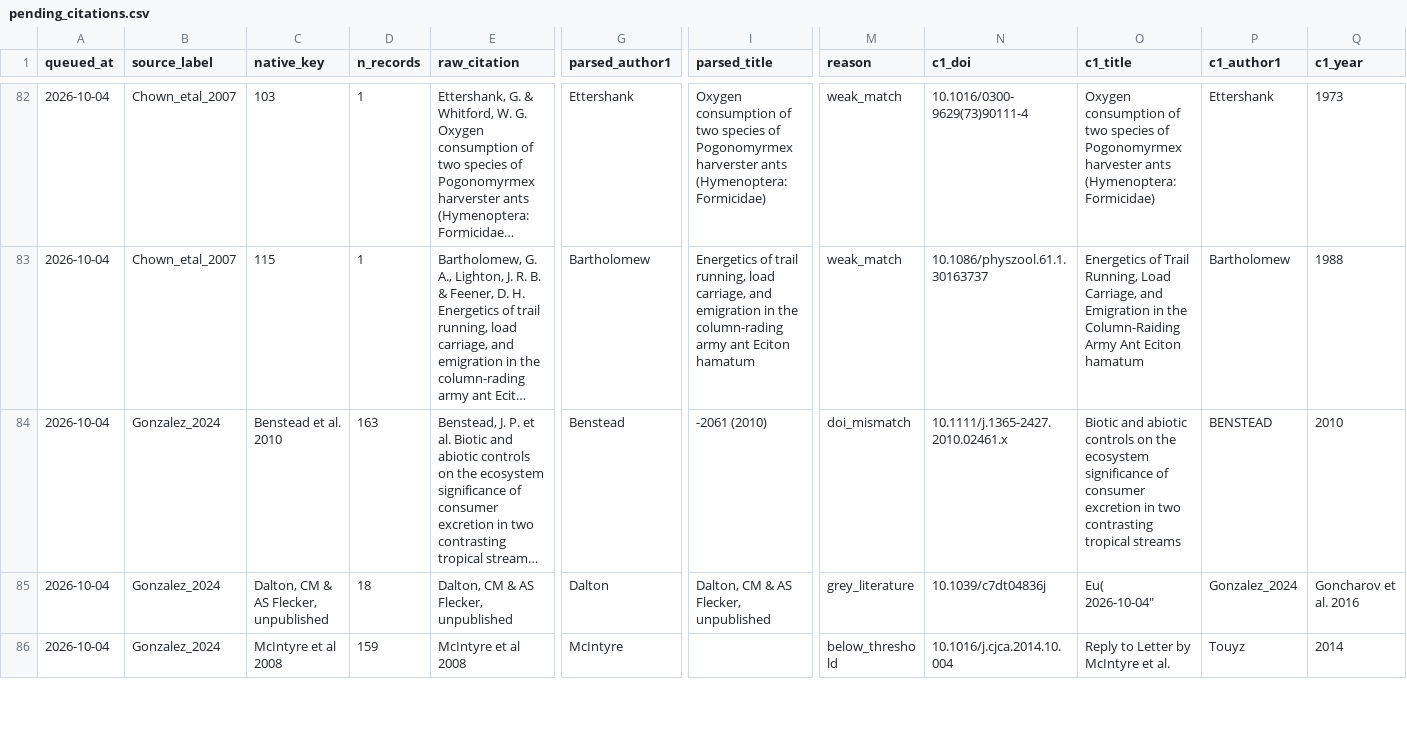
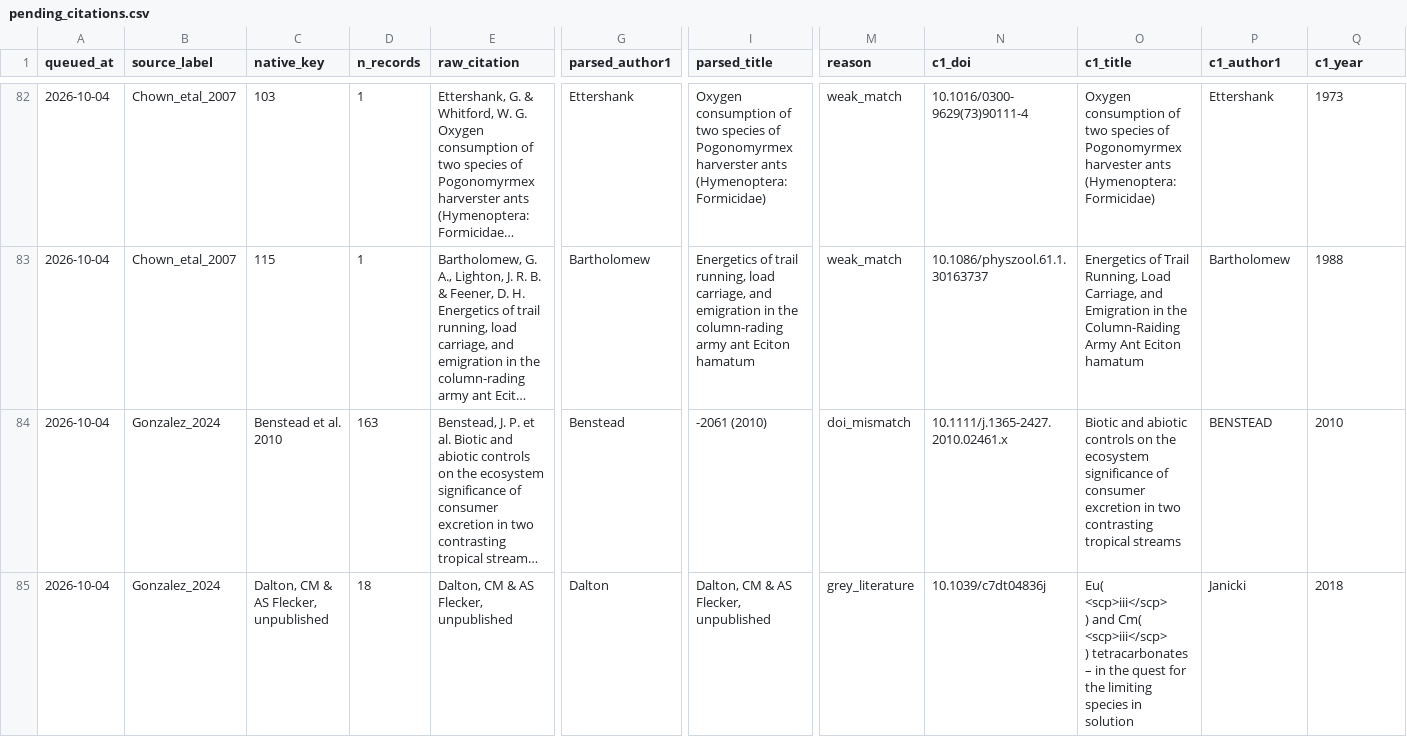
Before and after one commit to TaxonBodyMassML/TaxonBodyMass_DB, a CSV file: Bib/pending_citations.csv, drawn as a sheet; only a part is shown, gaps mark what is left out; the shorter side is filled out with more unchanged rows; long unchanged cells end in …; removed rows and columns are numbered as before the commit, all else as after; rows hold the shown columns only; ↵ is a line break in a cell; the diff covers the shown part only; the diff names each change by its address in the sheet, - before the commit and + after, or states it on an @@ line.

Commit message:
Restore the multi-line Dalton & Flecker queue row cut by the rebuild (#74)

```diff
--- a/Bib/pending_citations.csv
+++ b/Bib/pending_citations.csv
-row 85: 2026-10-04 | Gonzalez_2024 | Dalton, CM & AS Flecker, unpublished | 18 | Dalton, CM & AS Flecker, unpublished | Dalton | Dalton, CM & AS Flecker, unpublished | grey_literature | 10.1039/c7dt04836j | Eu( ↵ 2026-10-04" | Gonzalez_2024 | Goncharov et al. 2016
+row 85: 2026-10-04 | Gonzalez_2024 | Dalton, CM & AS Flecker, unpublished | 18 | Dalton, CM & AS Flecker, unpublished | Dalton | Dalton, CM & AS Flecker, unpublished | grey_literature | 10.1039/c7dt04836j | Eu( ↵ <scp>iii</scp> ↵ ) and Cm( ↵ <scp>iii</scp> ↵ ) tetracarbonates – in the quest for the limiting species in solution | Janicki | 2018
```
Also changed, not shown: 2 added rows elsewhere in this file.
